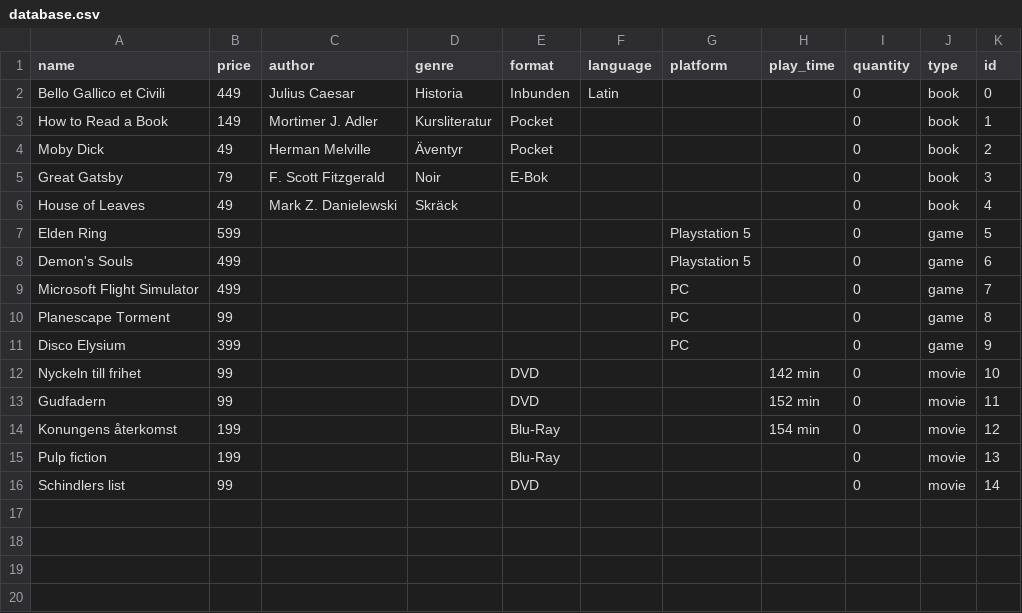
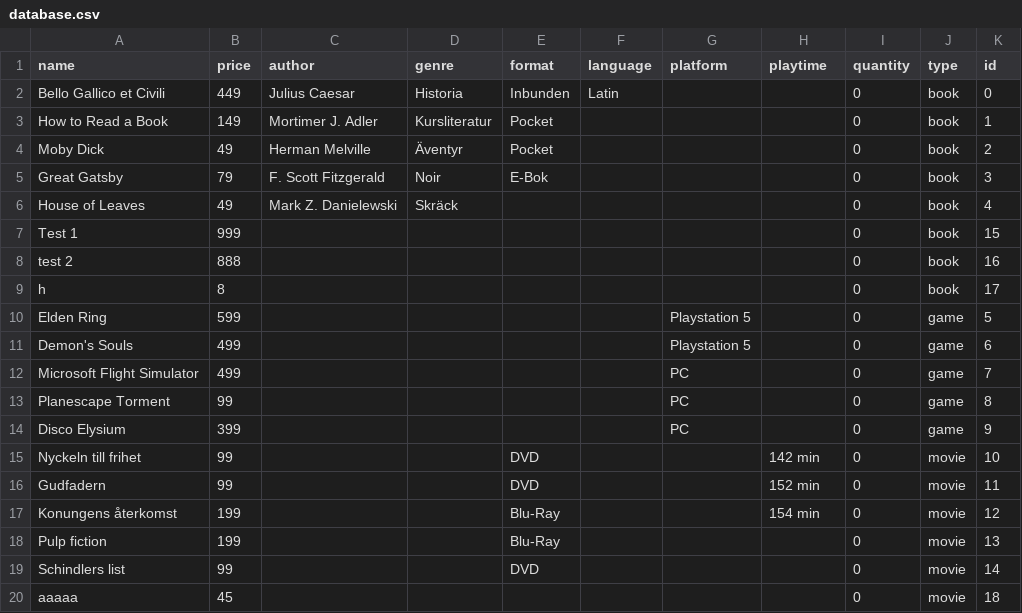
Before and after one commit to edvinbergea/StoreSystem, a CSV file: StoreSystem/Resources/database.csv, drawn as a sheet; the diff names each change by its address in the sheet, - before the commit and + after, or states it on an @@ line.

```diff
--- a/StoreSystem/Resources/database.csv
+++ b/StoreSystem/Resources/database.csv
-H1: play_time
+H1: playtime
+row 7: Test 1 | 999 |  |  |  |  |  |  | 0 | book | 15
+row 8: test 2 | 888 |  |  |  |  |  |  | 0 | book | 16
+row 9: h | 8 |  |  |  |  |  |  | 0 | book | 17
+row 20: aaaaa | 45 |  |  |  |  |  |  | 0 | movie | 18
```
Also changed, not shown: 9 other files.
